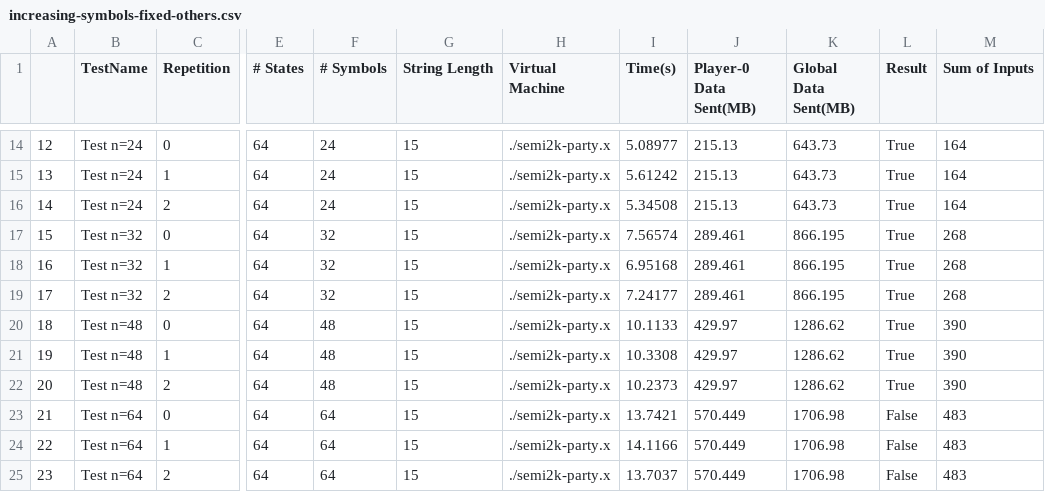
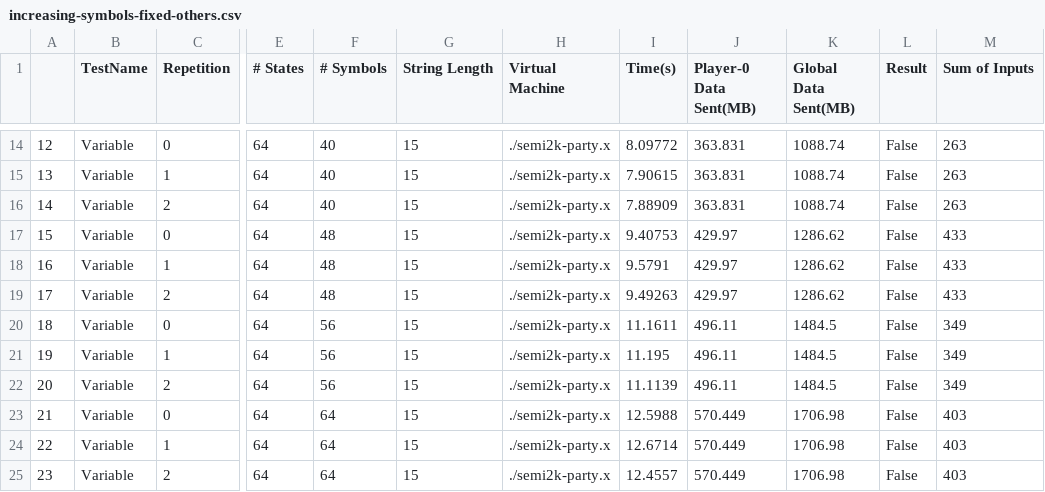
Before and after one commit to davidboening/mp-fsm-eval, a CSV file: Results/Parsed/increasing-symbols-fixed-others.csv, drawn as a sheet; only a part is shown, gaps mark what is left out; the diff covers the shown part only; the diff names each change by its address in the sheet, - before the commit and + after, or states it on an @@ line.

```diff
--- a/Results/Parsed/increasing-symbols-fixed-others.csv
+++ b/Results/Parsed/increasing-symbols-fixed-others.csv
-B14:B16 (TestName): Test n=24
+B14:B16 (TestName): Variable
-F14:F16 (# Symbols): 24
+F14:F16 (# Symbols): 40
-I14 (Time(s)): 5.08977
+I14 (Time(s)): 8.09772
-J14:J16 (Player-0 Data Sent(MB)): 215.13
+J14:J16 (Player-0 Data Sent(MB)): 363.831
-K14:K16 (Global Data Sent(MB)): 643.73
+K14:K16 (Global Data Sent(MB)): 1088.74
-L14:L22 (Result): True
+L14:L22 (Result): False
-M14:M16 (Sum of Inputs): 164
+M14:M16 (Sum of Inputs): 263
-I15 (Time(s)): 5.61242
+I15 (Time(s)): 7.90615
-I16 (Time(s)): 5.34508
+I16 (Time(s)): 7.88909
-B17:B19 (TestName): Test n=32
+B17:B19 (TestName): Variable
-F17:F19 (# Symbols): 32
+F17:F19 (# Symbols): 48
-I17 (Time(s)): 7.56574
+I17 (Time(s)): 9.40753
-J17:J19 (Player-0 Data Sent(MB)): 289.461
+J17:J19 (Player-0 Data Sent(MB)): 429.97
-K17:K19 (Global Data Sent(MB)): 866.195
+K17:K19 (Global Data Sent(MB)): 1286.62
-M17:M19 (Sum of Inputs): 268
+M17:M19 (Sum of Inputs): 433
-I18 (Time(s)): 6.95168
+I18 (Time(s)): 9.5791
-I19 (Time(s)): 7.24177
+I19 (Time(s)): 9.49263
-B20:B22 (TestName): Test n=48
+B20:B22 (TestName): Variable
-F20:F22 (# Symbols): 48
+F20:F22 (# Symbols): 56
-I20 (Time(s)): 10.1133
+I20 (Time(s)): 11.1611
-J20:J22 (Player-0 Data Sent(MB)): 429.97
+J20:J22 (Player-0 Data Sent(MB)): 496.11
-K20:K22 (Global Data Sent(MB)): 1286.62
+K20:K22 (Global Data Sent(MB)): 1484.5
-M20:M22 (Sum of Inputs): 390
+M20:M22 (Sum of Inputs): 349
-I21 (Time(s)): 10.3308
+I21 (Time(s)): 11.195
-I22 (Time(s)): 10.2373
+I22 (Time(s)): 11.1139
-B23:B25 (TestName): Test n=64
+B23:B25 (TestName): Variable
-I23 (Time(s)): 13.7421
+I23 (Time(s)): 12.5988
-M23:M25 (Sum of Inputs): 483
+M23:M25 (Sum of Inputs): 403
-I24 (Time(s)): 14.1166
+I24 (Time(s)): 12.6714
-I25 (Time(s)): 13.7037
+I25 (Time(s)): 12.4557
```
Also changed, not shown: 75 edited cells elsewhere in this file, Results/Parsed/increasing-party-fixed-others.csv, Results/Parsed/increasing-states-fixed-others.csv, 25 other files.
